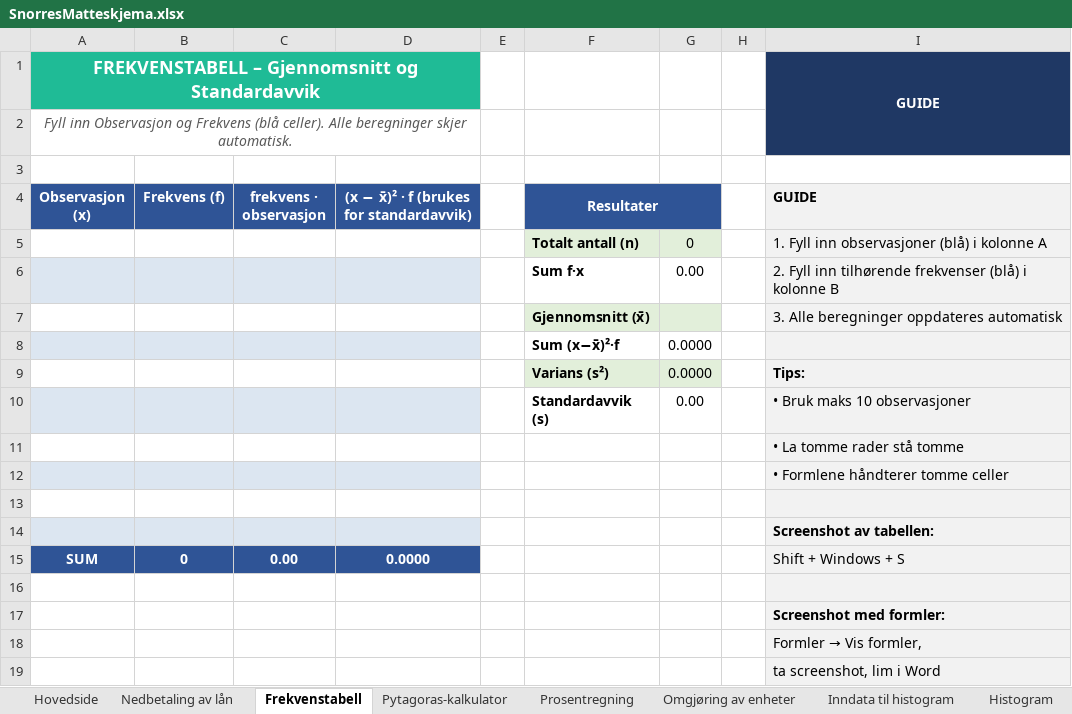
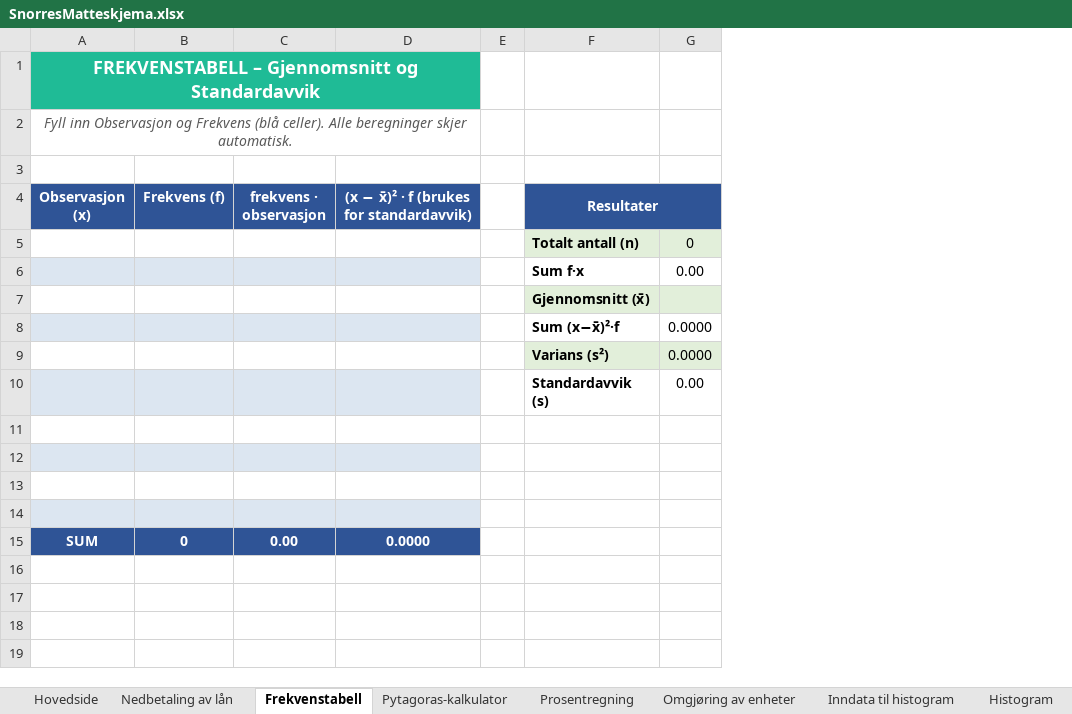
Before and after one commit to Askeladden0/skolesaus, an Excel workbook: SnorresMatteskjema.xlsx, sheet Frekvenstabell, drawn as a sheet; values as stored, in another font and other column widths than the file's, no borders; the diff names each change by its address in the sheet, - before the commit and + after, or states it on an @@ line.

```diff
--- a/SnorresMatteskjema.xlsx (sheet Frekvenstabell)
+++ b/SnorresMatteskjema.xlsx (sheet Frekvenstabell)
-column H, empty
-column I (GUIDE), row 1: GUIDE; rows 5-15: 1. Fyll inn observasjoner (blå) i kolonne A | 2. Fyll inn tilhørende frekvenser (blå) i kolonne B | 3. Alle beregninger oppdateres automatisk |  | Tips: | • Bruk maks 10 observasjoner | • La tomme rader stå tomme | • Formlene håndterer tomme celler |  | Screenshot av tabellen: | Shift + Windows + S
-row 16: (empty)
-row 17:  |  |  |  |  |  |  |  | Screenshot med formler:
-row 18:  |  |  |  |  |  |  |  | Formler → Vis formler,
-row 19:  |  |  |  |  |  |  |  | ta screenshot, lim i Word
```
Also changed, not shown: sheet Nedbetaling av lån, sheet Prosentregning, sheet Omgjøring av enheter, charts or pictures.
